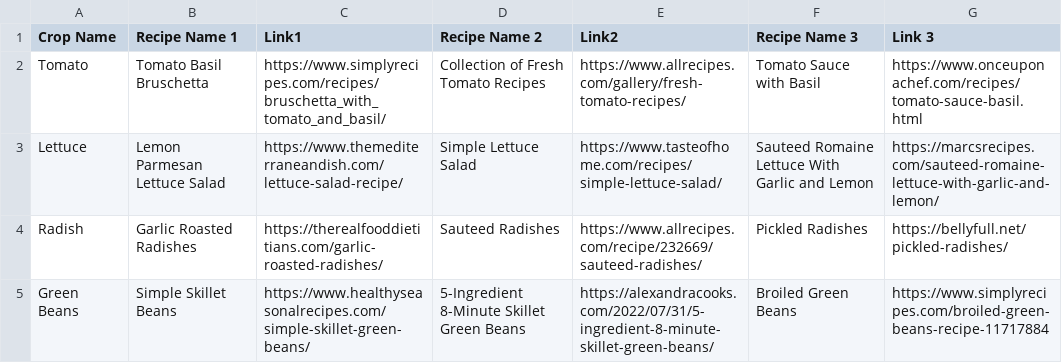
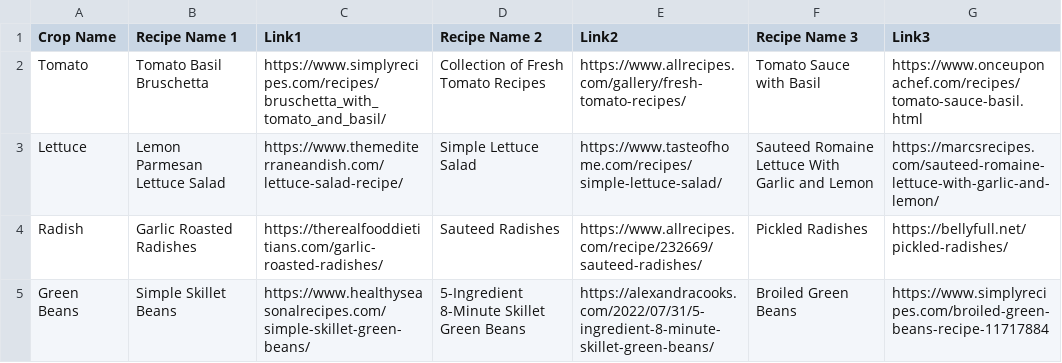
Before and after one commit to jertang/plants, a CSV file: backend/data/Plant_Recipes.csv, drawn as a sheet; only a part is shown.

```diff
--- a/backend/data/Plant_Recipes.csv
+++ b/backend/data/Plant_Recipes.csv
@@ -1,2 +1,2 @@
-Crop Name,Recipe Name 1,Link1,Recipe Name 2,Link2,Recipe Name 3,Link 3
+Crop Name,Recipe Name 1,Link1,Recipe Name 2,Link2,Recipe Name 3,Link3
 Tomato,Tomato Basil Bruschetta,https://www.simplyrecipes.com/recipes/bruschetta_with_tomato_and_basil/,Collection of Fresh Tomato Recipes ,https://www.allrecipes.com/gallery/fresh-tomato-recipes/,Tomato Sauce with Basil,https://www.onceuponachef.com/recipes/tomato-sauce-basil.html
```
Also changed, not shown: backend/data/Crop_Database_with_Days_to_Grow.csv, 2 other files.
